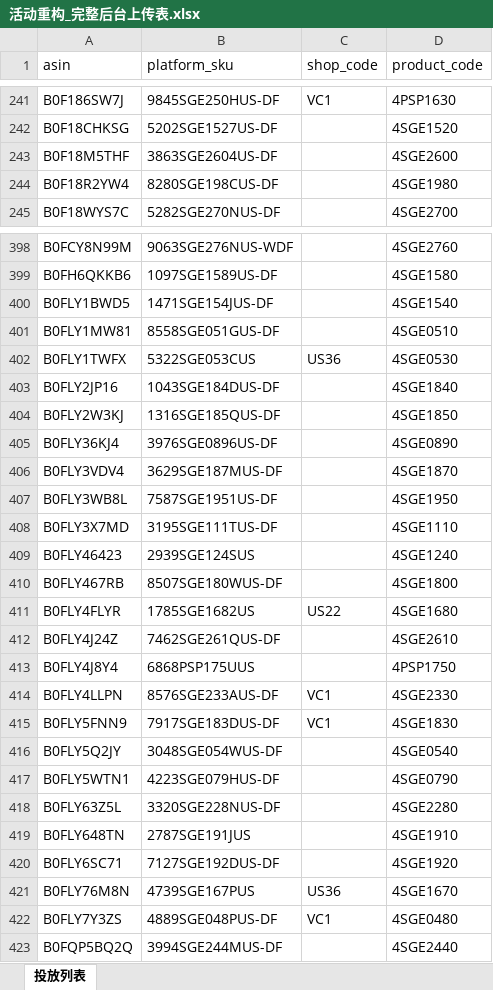
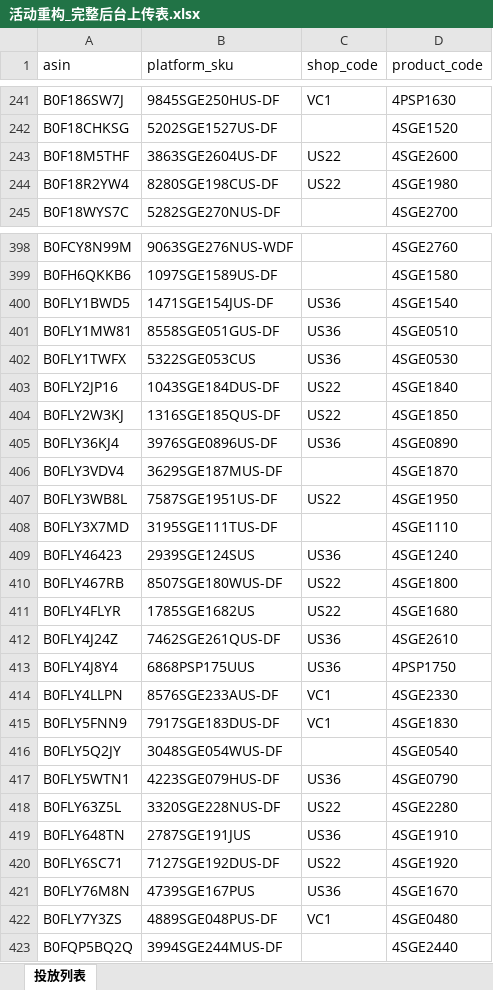
Before and after one commit to julianne168/steering-rack-dashboard, an Excel workbook: 06_工作台/dist/活动重构_完整后台上传表.xlsx, sheet 投放列表, drawn as a sheet; only a part is shown, gaps mark what is left out; values as stored, in another font and other column widths than the file's, no cell formats; the diff covers the shown part only; the diff names each change by its address in the sheet, - before the commit and + after, or states it on an @@ line.

```diff
--- a/06_工作台/dist/活动重构_完整后台上传表.xlsx (sheet 投放列表)
+++ b/06_工作台/dist/活动重构_完整后台上传表.xlsx (sheet 投放列表)
-C243:C244 (shop_code): (empty)
+C243:C244 (shop_code): US22
-C400:C401 (shop_code): (empty)
+C400:C401 (shop_code): US36
-C403:C404 (shop_code): (empty)
+C403:C404 (shop_code): US22
-C405 (shop_code): (empty)
+C405 (shop_code): US36
-C407 (shop_code): (empty)
+C407 (shop_code): US22
-C409 (shop_code): (empty)
+C409 (shop_code): US36
-C410 (shop_code): (empty)
+C410 (shop_code): US22
-C412:C413 (shop_code): (empty)
+C412:C413 (shop_code): US36
-C417 (shop_code): (empty)
+C417 (shop_code): US36
-C418 (shop_code): (empty)
+C418 (shop_code): US22
-C419 (shop_code): (empty)
+C419 (shop_code): US36
-C420 (shop_code): (empty)
+C420 (shop_code): US22
```
Also changed, not shown: 153 edited cells elsewhere in this sheet, cell formats.
